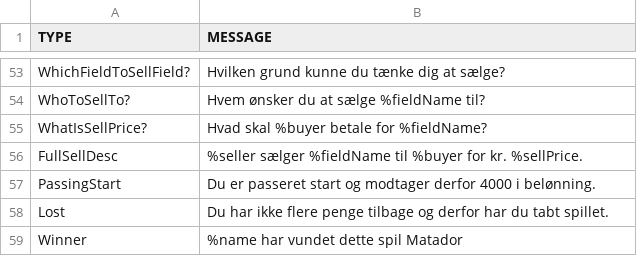
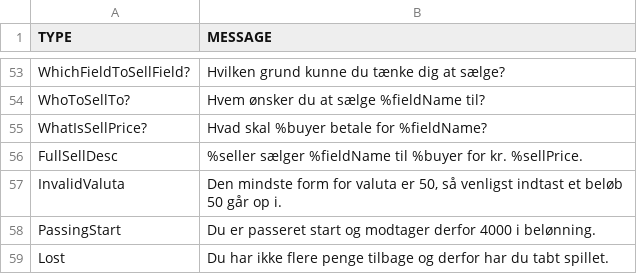
Before and after one commit to Logstor/CDIO4, a CSV file: src/main/resources/messages1.0.csv, drawn as a sheet; only a part is shown, gaps mark what is left out; the shorter side is filled out with more unchanged rows; the diff names each change by its address in the sheet, - before the commit and + after, or states it on an @@ line.

Commit message:
Spilleren kan kun sælge grunde med beløber 50 går op i.

```diff
--- a/src/main/resources/messages1.0.csv
+++ b/src/main/resources/messages1.0.csv
+row 57: InvalidValuta | Den mindste form for valuta er 50, så venligst indtast et beløb 50 går op i.
```
Also changed, not shown: 1 other file.
